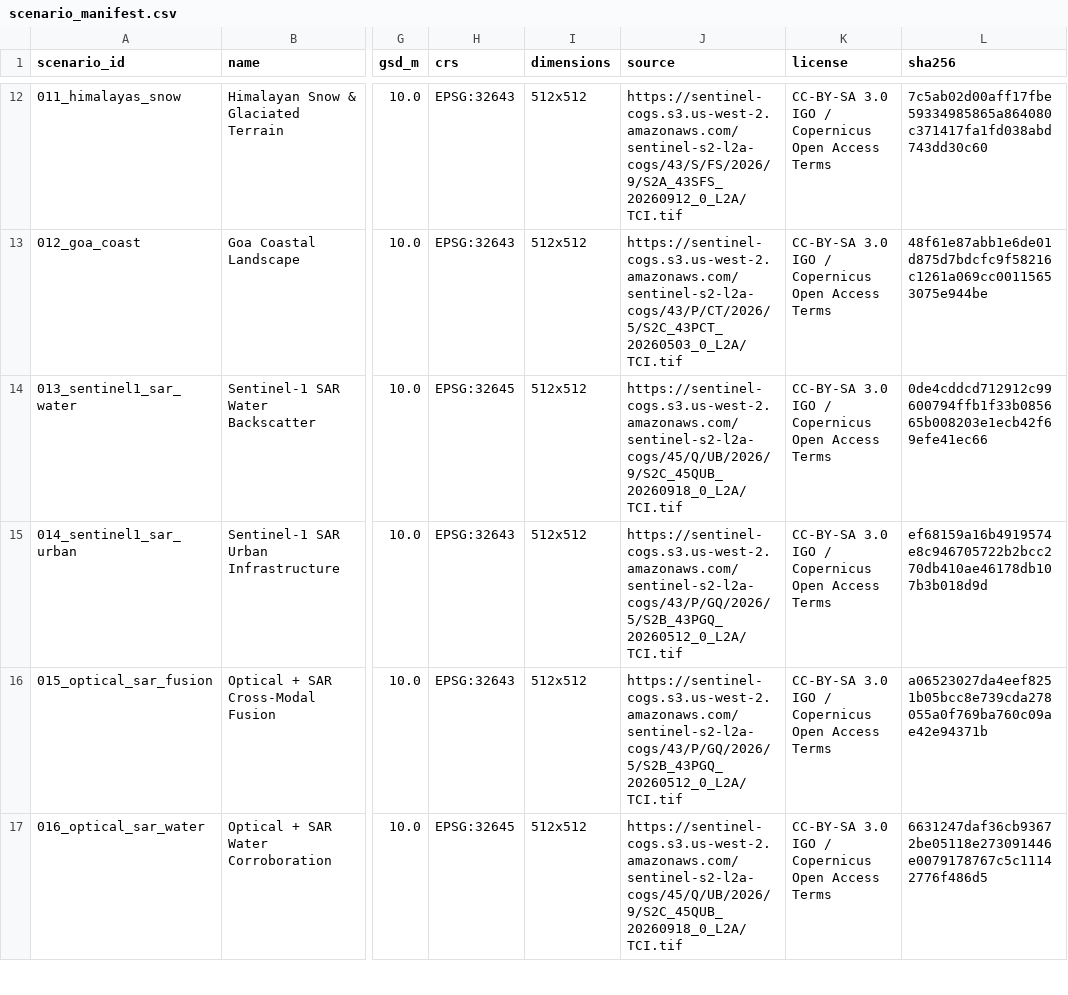
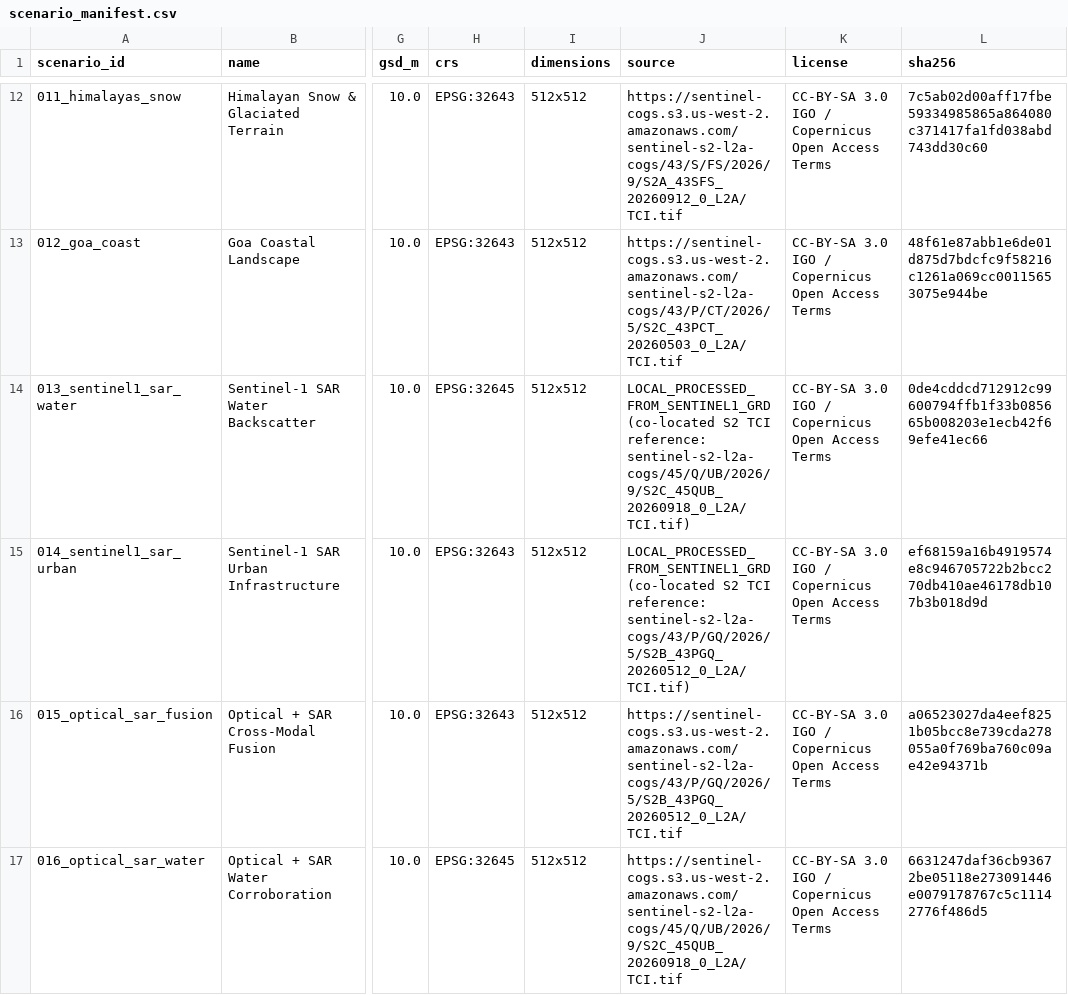
Before and after one commit to Gowrav-M/satquery-ai-sih-2026-evidence, a CSV file: provenance/scenario_manifest.csv, drawn as a sheet; only a part is shown, gaps mark what is left out; the diff names each change by its address in the sheet, - before the commit and + after, or states it on an @@ line.

Commit message:
forensic review: fix hashes, benchmarks, runtime status, security leaks, marketing language
- Fix all 9 SHA-256 hashes in checkpoint_hashes.txt (verified via certutil)
- Correct model_manifest.json: hashes, used_in_live_production, runtime_status
- Update 4 model cards with verified hashes and metrics
- Remove stale benchmarks: 88.7% -> 29.40%, 81.2% -> 59.00%
- Remove d:\SATQUERY local path leak from README
- Remove duplicate internal server block from sanitized_openapi.json
- Fix SAR scenario provenance (013/014) source attribution
- Replace marketing language (peer-review grade, mission-critical)
- Correct ARCHITECTURE.md double-bounce threshold to +5 dB
- Standardize auditor field to Team STARFORGE
- Add GITHUB_FINAL_FORENSIC_REVIEW.md with READY verdict

```diff
--- a/provenance/scenario_manifest.csv
+++ b/provenance/scenario_manifest.csv
-J14 (source): https://sentinel-cogs.s3.us-west-2.amazonaws.com/sentinel-s2-l2a-cogs/45/Q/UB/2026/9/S2C_45QUB_20260918_0_L2A/TCI.tif
+J14 (source): LOCAL_PROCESSED_FROM_SENTINEL1_GRD (co-located S2 TCI reference: sentinel-s2-l2a-cogs/45/Q/UB/2026/9/S2C_45QUB_20260918_0_L2A/TCI.tif)
-J15 (source): https://sentinel-cogs.s3.us-west-2.amazonaws.com/sentinel-s2-l2a-cogs/43/P/GQ/2026/5/S2B_43PGQ_20260512_0_L2A/TCI.tif
+J15 (source): LOCAL_PROCESSED_FROM_SENTINEL1_GRD (co-located S2 TCI reference: sentinel-s2-l2a-cogs/43/P/GQ/2026/5/S2B_43PGQ_20260512_0_L2A/TCI.tif)
```
Also changed, not shown: 21 other files.
